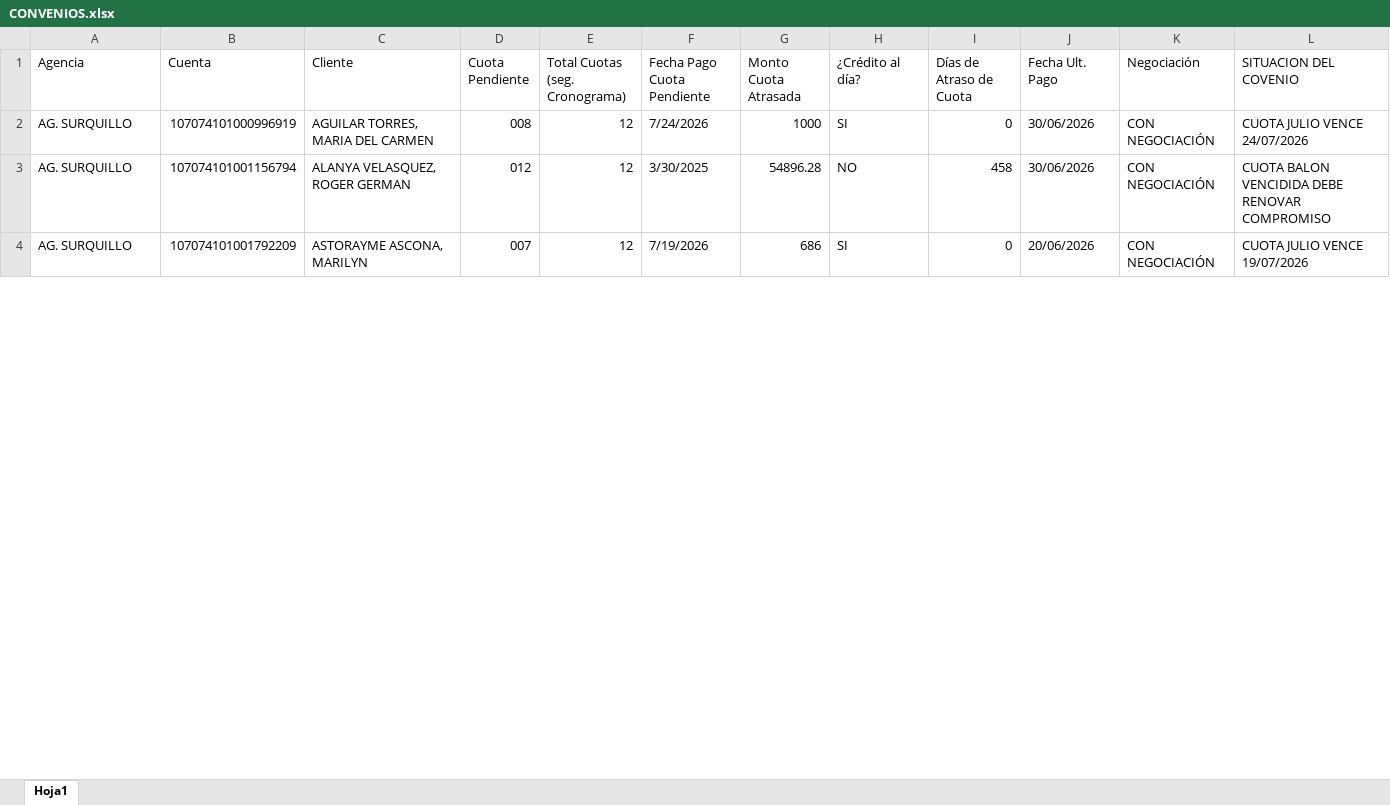
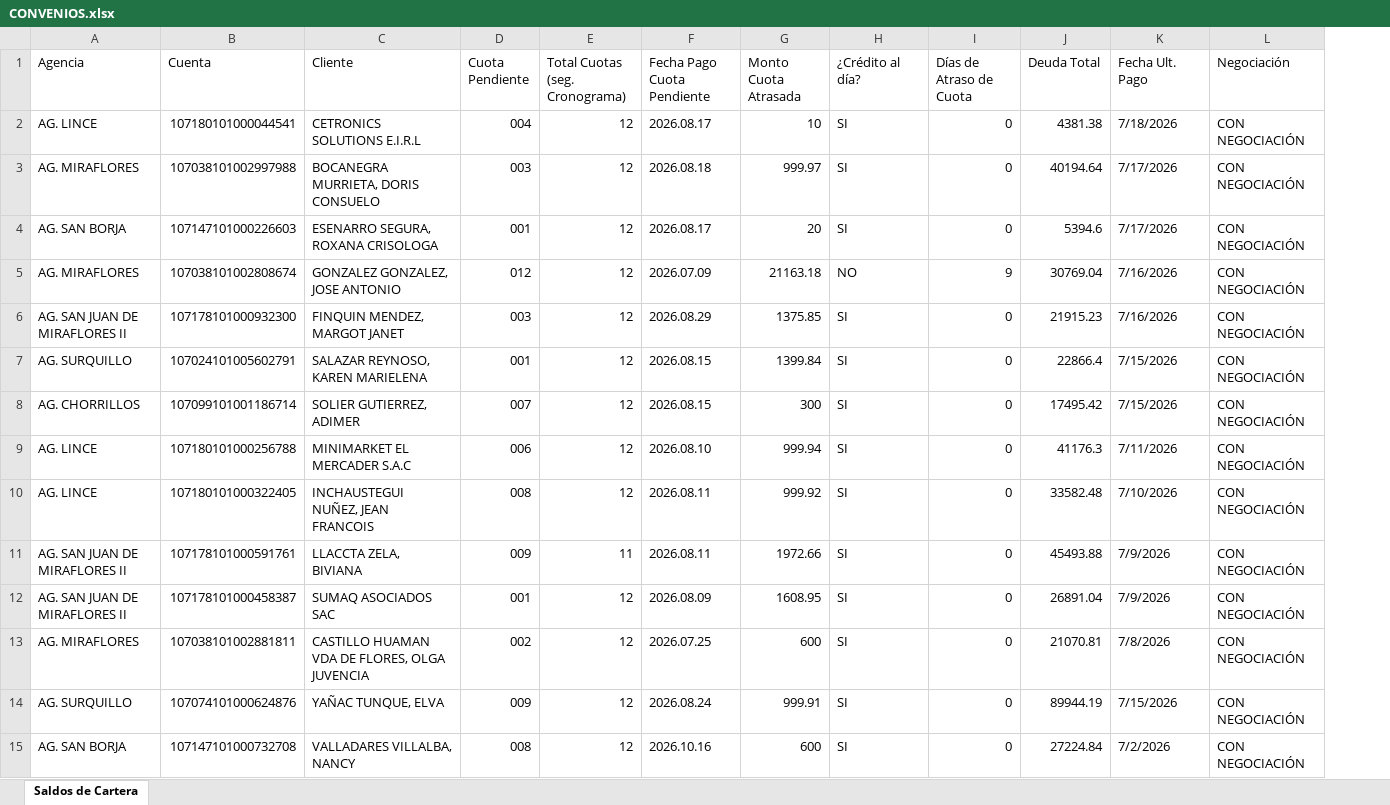
Before and after one commit to JhonParedes-PyP/crm-pyp, an Excel workbook: CONVENIOS.xlsx, sheet Saldos de Cartera, drawn as a sheet; only a part is shown; values as stored, in another font and other column widths than the file's, no cell formats; removed rows and columns are numbered as before the commit, all else as after; the diff covers the shown part only; the diff names each change by its address in the sheet, - before the commit and + after, or states it on an @@ line.

Commit message:
chore: update convenios

```diff
--- a/CONVENIOS.xlsx (sheet Saldos de Cartera)
+++ b/CONVENIOS.xlsx (sheet Saldos de Cartera)
-sheet tab: Hoja1
+sheet tab: Saldos de Cartera
+column J (Deuda Total), rows 7-8: 22866.4 | 17495.42
-column L (SITUACION DEL COVENIO), row 2: CUOTA JULIO VENCE 24/07/2026; row 4: CUOTA JULIO VENCE 19/07/2026
+row 2: AG. LINCE | 107180101000044541 | CETRONICS SOLUTIONS E.I.R.L | 004 | 12 | 2026.08.17 | 10 | SI | 0 | 4381.38 | 7/18/2026 | CON NEGOCIACIÓN
+row 3: AG. MIRAFLORES | 107038101002997988 | BOCANEGRA MURRIETA, DORIS CONSUELO | 003 | 12 | 2026.08.18 | 999.97 | SI | 0 | 40194.64 | 7/17/2026 | CON NEGOCIACIÓN
+row 4: AG. SAN BORJA | 107147101000226603 | ESENARRO SEGURA, ROXANA CRISOLOGA | 001 | 12 | 2026.08.17 | 20 | SI | 0 | 5394.6 | 7/17/2026 | CON NEGOCIACIÓN
+row 5: AG. MIRAFLORES | 107038101002808674 | GONZALEZ GONZALEZ, JOSE ANTONIO | 012 | 12 | 2026.07.09 | 21163.18 | NO | 9 | 30769.04 | 7/16/2026 | CON NEGOCIACIÓN
+row 6: AG. SAN JUAN DE MIRAFLORES II | 107178101000932300 | FINQUIN MENDEZ, MARGOT JANET | 003 | 12 | 2026.08.29 | 1375.85 | SI | 0 | 21915.23 | 7/16/2026 | CON NEGOCIACIÓN
-B7 (Cuenta): 107074101000996919
+B7 (Cuenta): 107024101005602791
-C7 (Cliente): AGUILAR TORRES, MARIA DEL CARMEN
+C7 (Cliente): SALAZAR REYNOSO, KAREN MARIELENA
-D7 (Cuota Pendiente): 008
+D7 (Cuota Pendiente): 001
-F7 (Fecha Pago Cuota Pendiente): 7/24/2026
+F7 (Fecha Pago Cuota Pendiente): 2026.08.15
-G7 (Monto Cuota Atrasada): 1000
+G7 (Monto Cuota Atrasada): 1399.84
-K7 (Fecha Ult. Pago): 30/06/2026
+K7 (Fecha Ult. Pago): 7/15/2026
-row 3: AG. SURQUILLO | 107074101001156794 | ALANYA VELASQUEZ, ROGER GERMAN | 012 | 12 | 3/30/2025 | 54896.28 | NO | 458 | 30/06/2026 | CON NEGOCIACIÓN | CUOTA BALON VENCIDIDA DEBE RENOVAR COMPROMISO
-A8 (Agencia): AG. SURQUILLO
+A8 (Agencia): AG. CHORRILLOS
-B8 (Cuenta): 107074101001792209
+B8 (Cuenta): 107099101001186714
-C8 (Cliente): ASTORAYME ASCONA, MARILYN
+C8 (Cliente): SOLIER GUTIERREZ, ADIMER
-F8 (Fecha Pago Cuota Pendiente): 7/19/2026
+F8 (Fecha Pago Cuota Pendiente): 2026.08.15
-G8 (Monto Cuota Atrasada): 686
+G8 (Monto Cuota Atrasada): 300
-K8 (Fecha Ult. Pago): 20/06/2026
+K8 (Fecha Ult. Pago): 7/15/2026
+row 9: AG. LINCE | 107180101000256788 | MINIMARKET EL MERCADER S.A.C | 006 | 12 | 2026.08.10 | 999.94 | SI | 0 | 41176.3 | 7/11/2026 | CON NEGOCIACIÓN
+row 10: AG. LINCE | 107180101000322405 | INCHAUSTEGUI NUÑEZ, JEAN FRANCOIS | 008 | 12 | 2026.08.11 | 999.92 | SI | 0 | 33582.48 | 7/10/2026 | CON NEGOCIACIÓN
+row 11: AG. SAN JUAN DE MIRAFLORES II | 107178101000591761 | LLACCTA ZELA, BIVIANA | 009 | 11 | 2026.08.11 | 1972.66 | SI | 0 | 45493.88 | 7/9/2026 | CON NEGOCIACIÓN
+row 12: AG. SAN JUAN DE MIRAFLORES II | 107178101000458387 | SUMAQ ASOCIADOS SAC | 001 | 12 | 2026.08.09 | 1608.95 | SI | 0 | 26891.04 | 7/9/2026 | CON NEGOCIACIÓN
+row 13: AG. MIRAFLORES | 107038101002881811 | CASTILLO HUAMAN VDA DE FLORES, OLGA JUVENCIA | 002 | 12 | 2026.07.25 | 600 | SI | 0 | 21070.81 | 7/8/2026 | CON NEGOCIACIÓN
+row 14: AG. SURQUILLO | 107074101000624876 | YAÑAC TUNQUE, ELVA | 009 | 12 | 2026.08.24 | 999.91 | SI | 0 | 89944.19 | 7/15/2026 | CON NEGOCIACIÓN
+row 15: AG. SAN BORJA | 107147101000732708 | VALLADARES VILLALBA, NANCY | 008 | 12 | 2026.10.16 | 600 | SI | 0 | 27224.84 | 7/2/2026 | CON NEGOCIACIÓN
```
Also changed, not shown: 51 added rows, 19 removed rows and 82 edited cells elsewhere in this sheet, cell formats.
